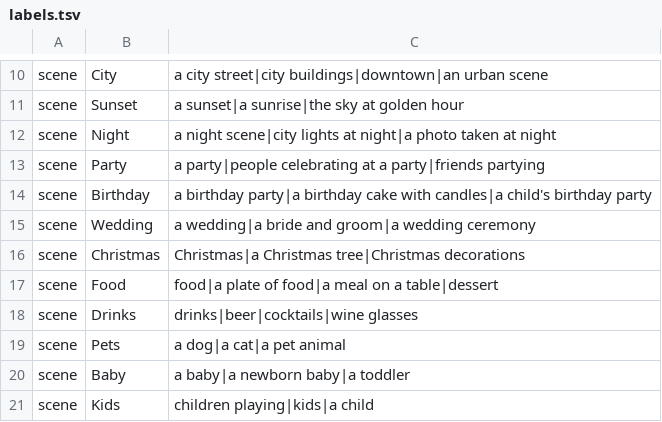
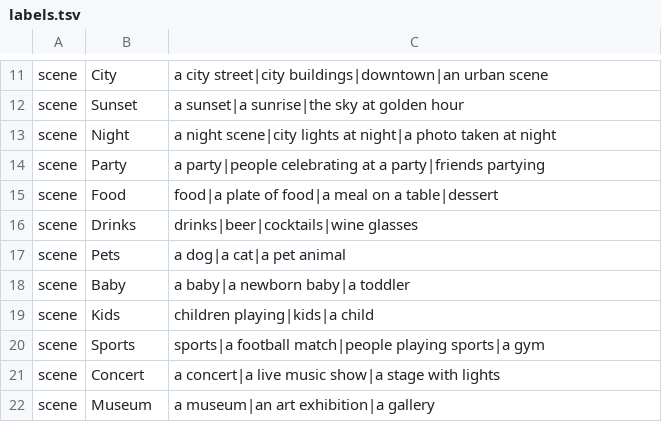
Before and after one commit to caetanus/photo-wagon, a TSV file: data/scenes/labels.tsv, drawn as a sheet; only a part is shown, gaps mark what is left out; the shorter side is filled out with more unchanged rows; the diff covers the shown part only.

```diff
--- a/data/scenes/labels.tsv
+++ b/data/scenes/labels.tsv
@@ -13,5 +14,2 @@ scene	Night	a night scene|city lights at night|a photo taken at night
 scene	Party	a party|people celebrating at a party|friends partying
-scene	Birthday	a birthday party|a birthday cake with candles|a child's birthday party
-scene	Wedding	a wedding|a bride and groom|a wedding ceremony
-scene	Christmas	Christmas|a Christmas tree|Christmas decorations
 scene	Food	food|a plate of food|a meal on a table|dessert
```
Also changed, not shown: 24 added rows elsewhere in this file, 14 other files.
